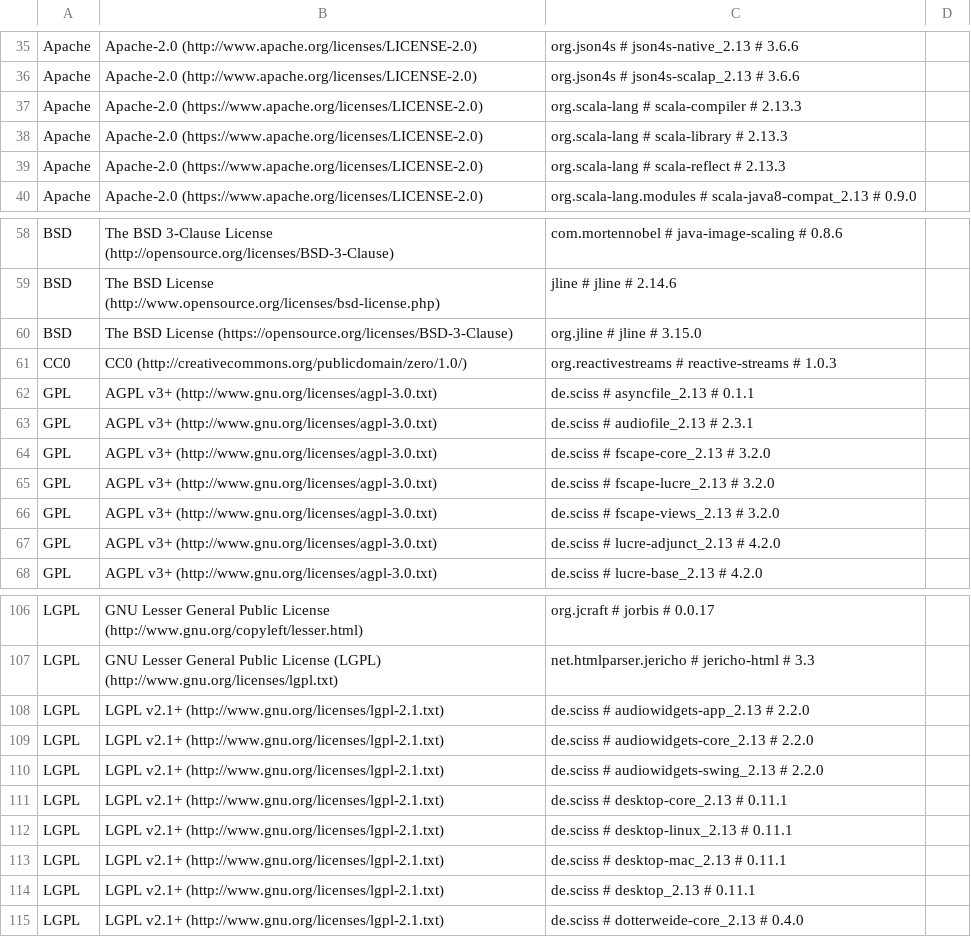
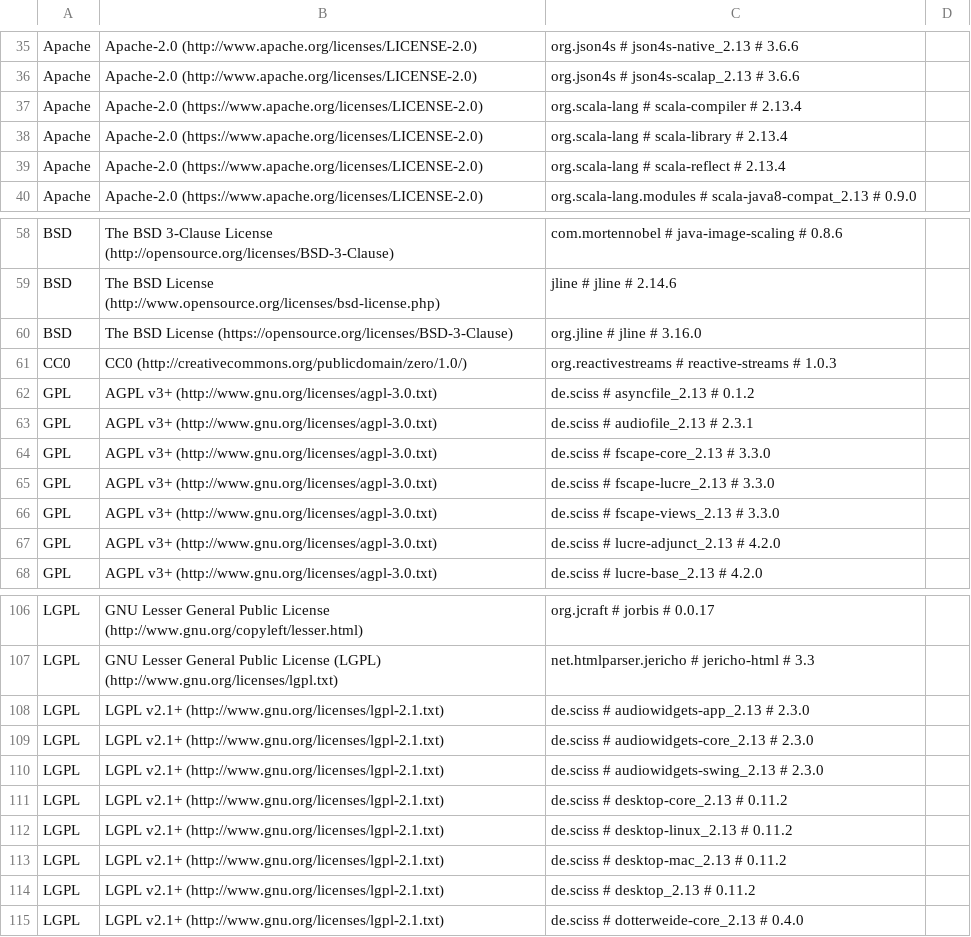
Before and after one commit to Sciss/Mellite, a CSV file: app/src/main/resources/de/sciss/mellite/mellite-app-licenses.csv, drawn as a sheet; only a part is shown, gaps mark what is left out; the diff covers the shown part only.

```diff
--- a/app/src/main/resources/de/sciss/mellite/mellite-app-licenses.csv
+++ b/app/src/main/resources/de/sciss/mellite/mellite-app-licenses.csv
@@ -36,5 +36,5 @@ Apache,Apache-2.0 (http://www.apache.org/licenses/LICENSE-2.0),org.json4s # json
 Apache,Apache-2.0 (http://www.apache.org/licenses/LICENSE-2.0),org.json4s # json4s-scalap_2.13 # 3.6.6,
-Apache,Apache-2.0 (https://www.apache.org/licenses/LICENSE-2.0),org.scala-lang # scala-compiler # 2.13.3,
-Apache,Apache-2.0 (https://www.apache.org/licenses/LICENSE-2.0),org.scala-lang # scala-library # 2.13.3,
-Apache,Apache-2.0 (https://www.apache.org/licenses/LICENSE-2.0),org.scala-lang # scala-reflect # 2.13.3,
+Apache,Apache-2.0 (https://www.apache.org/licenses/LICENSE-2.0),org.scala-lang # scala-compiler # 2.13.4,
+Apache,Apache-2.0 (https://www.apache.org/licenses/LICENSE-2.0),org.scala-lang # scala-library # 2.13.4,
+Apache,Apache-2.0 (https://www.apache.org/licenses/LICENSE-2.0),org.scala-lang # scala-reflect # 2.13.4,
 Apache,Apache-2.0 (https://www.apache.org/licenses/LICENSE-2.0),org.scala-lang.modules # scala-java8-compat_2.13 # 0.9.0,
@@ -59,9 +59,9 @@ BSD,The BSD 3-Clause License (http://opensource.org/licenses/BSD-3-Clause),com.m
 BSD,The BSD License (http://www.opensource.org/licenses/bsd-license.php),jline # jline # 2.14.6,
-BSD,The BSD License (https://opensource.org/licenses/BSD-3-Clause),org.jline # jline # 3.15.0,
+BSD,The BSD License (https://opensource.org/licenses/BSD-3-Clause),org.jline # jline # 3.16.0,
 CC0,CC0 (http://creativecommons.org/publicdomain/zero/1.0/),org.reactivestreams # reactive-streams # 1.0.3,
-GPL,AGPL v3+ (http://www.gnu.org/licenses/agpl-3.0.txt),de.sciss # asyncfile_2.13 # 0.1.1,
+GPL,AGPL v3+ (http://www.gnu.org/licenses/agpl-3.0.txt),de.sciss # asyncfile_2.13 # 0.1.2,
 GPL,AGPL v3+ (http://www.gnu.org/licenses/agpl-3.0.txt),de.sciss # audiofile_2.13 # 2.3.1,
-GPL,AGPL v3+ (http://www.gnu.org/licenses/agpl-3.0.txt),de.sciss # fscape-core_2.13 # 3.2.0,
-GPL,AGPL v3+ (http://www.gnu.org/licenses/agpl-3.0.txt),de.sciss # fscape-lucre_2.13 # 3.2.0,
-GPL,AGPL v3+ (http://www.gnu.org/licenses/agpl-3.0.txt),de.sciss # fscape-views_2.13 # 3.2.0,
+GPL,AGPL v3+ (http://www.gnu.org/licenses/agpl-3.0.txt),de.sciss # fscape-core_2.13 # 3.3.0,
+GPL,AGPL v3+ (http://www.gnu.org/licenses/agpl-3.0.txt),de.sciss # fscape-lucre_2.13 # 3.3.0,
+GPL,AGPL v3+ (http://www.gnu.org/licenses/agpl-3.0.txt),de.sciss # fscape-views_2.13 # 3.3.0,
 GPL,AGPL v3+ (http://www.gnu.org/licenses/agpl-3.0.txt),de.sciss # lucre-adjunct_2.13 # 4.2.0,
@@ -107,9 +107,9 @@ LGPL,GNU Lesser General Public License (http://www.gnu.org/copyleft/lesser.html)
 LGPL,GNU Lesser General Public License (LGPL) (http://www.gnu.org/licenses/lgpl.txt),net.htmlparser.jericho # jericho-html # 3.3,
-LGPL,LGPL v2.1+ (http://www.gnu.org/licenses/lgpl-2.1.txt),de.sciss # audiowidgets-app_2.13 # 2.2.0,
-LGPL,LGPL v2.1+ (http://www.gnu.org/licenses/lgpl-2.1.txt),de.sciss # audiowidgets-core_2.13 # 2.2.0,
-LGPL,LGPL v2.1+ (http://www.gnu.org/licenses/lgpl-2.1.txt),de.sciss # audiowidgets-swing_2.13 # 2.2.0,
-LGPL,LGPL v2.1+ (http://www.gnu.org/licenses/lgpl-2.1.txt),de.sciss # desktop-core_2.13 # 0.11.1,
-LGPL,LGPL v2.1+ (http://www.gnu.org/licenses/lgpl-2.1.txt),de.sciss # desktop-linux_2.13 # 0.11.1,
-LGPL,LGPL v2.1+ (http://www.gnu.org/licenses/lgpl-2.1.txt),de.sciss # desktop-mac_2.13 # 0.11.1,
-LGPL,LGPL v2.1+ (http://www.gnu.org/licenses/lgpl-2.1.txt),de.sciss # desktop_2.13 # 0.11.1,
+LGPL,LGPL v2.1+ (http://www.gnu.org/licenses/lgpl-2.1.txt),de.sciss # audiowidgets-app_2.13 # 2.3.0,
+LGPL,LGPL v2.1+ (http://www.gnu.org/licenses/lgpl-2.1.txt),de.sciss # audiowidgets-core_2.13 # 2.3.0,
+LGPL,LGPL v2.1+ (http://www.gnu.org/licenses/lgpl-2.1.txt),de.sciss # audiowidgets-swing_2.13 # 2.3.0,
+LGPL,LGPL v2.1+ (http://www.gnu.org/licenses/lgpl-2.1.txt),de.sciss # desktop-core_2.13 # 0.11.2,
+LGPL,LGPL v2.1+ (http://www.gnu.org/licenses/lgpl-2.1.txt),de.sciss # desktop-linux_2.13 # 0.11.2,
+LGPL,LGPL v2.1+ (http://www.gnu.org/licenses/lgpl-2.1.txt),de.sciss # desktop-mac_2.13 # 0.11.2,
+LGPL,LGPL v2.1+ (http://www.gnu.org/licenses/lgpl-2.1.txt),de.sciss # desktop_2.13 # 0.11.2,
 LGPL,LGPL v2.1+ (http://www.gnu.org/licenses/lgpl-2.1.txt),de.sciss # dotterweide-core_2.13 # 0.4.0,
```
Also changed, not shown: 1 added row, 1 removed row and 18 edited cells elsewhere in this file, 7 other files.
